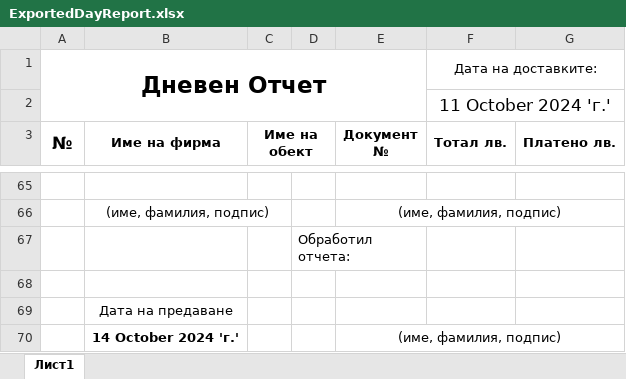
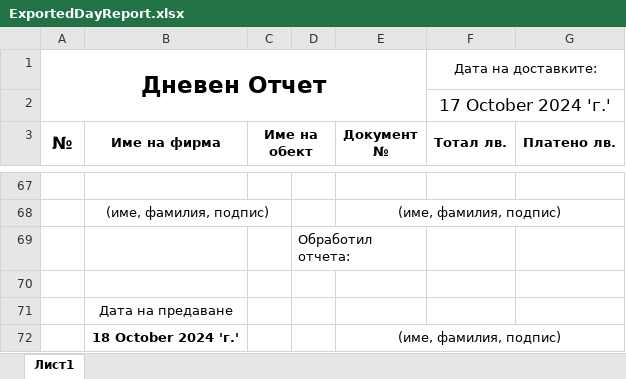
Before and after one commit to Aleksandr-Dobrov/DelitaTrade, an Excel workbook: DayReportsDataBase/ExportFiles/ExportedDayReport.xlsx, sheet Лист1, drawn as a sheet; only a part is shown, gaps mark what is left out; values as stored, in another font and other column widths than the file's, no borders; addresses are those after the commit; the diff covers the shown part only; the diff names each change by its address in the sheet, - before the commit and + after, or states it on an @@ line.

```diff
--- a/DayReportsDataBase/ExportFiles/ExportedDayReport.xlsx (sheet Лист1)
+++ b/DayReportsDataBase/ExportFiles/ExportedDayReport.xlsx (sheet Лист1)
-F2 (Тотал лв.): 11 October 2024 'г.'
+F2 (Тотал лв.): 17 October 2024 'г.'
-B72 (Име на фирма): 14 October 2024 'г.'
+B72 (Име на фирма): 18 October 2024 'г.'
```
Also changed, not shown: 25 added rows, 23 removed rows, 45 edited cells and merged cells elsewhere in this sheet, 23 other files.
